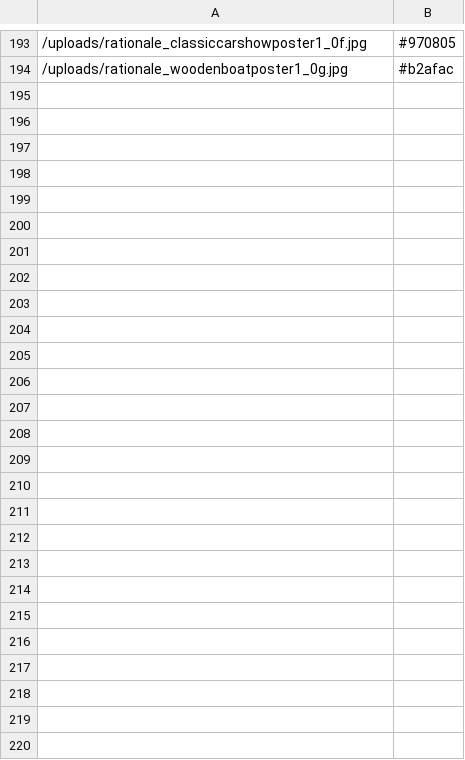
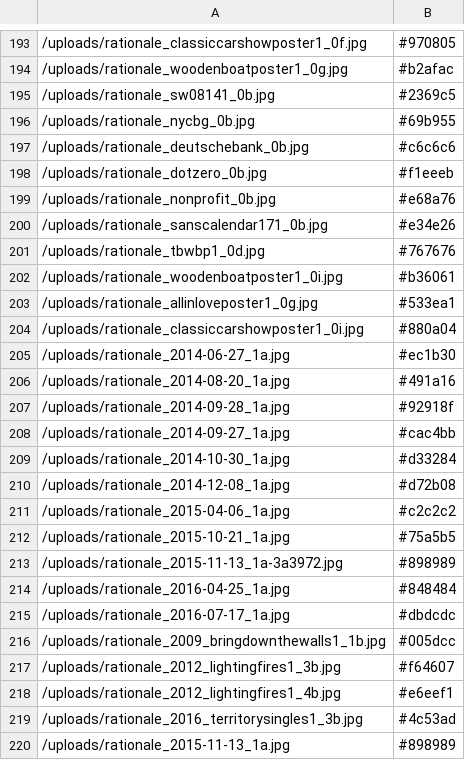
Before and after one commit to rationaledesign/rationale, a CSV file: cached_colors.csv, drawn as a sheet; only a part is shown, gaps mark what is left out; the diff names each change by its address in the sheet, - before the commit and + after, or states it on an @@ line.

Commit message:
article color sampling

```diff
--- a/cached_colors.csv
+++ b/cached_colors.csv
+row 195: /uploads/rationale_sw08141_0b.jpg | #2369c5
+row 196: /uploads/rationale_nycbg_0b.jpg | #69b955
+row 197: /uploads/rationale_deutschebank_0b.jpg | #c6c6c6
+row 198: /uploads/rationale_dotzero_0b.jpg | #f1eeeb
+row 199: /uploads/rationale_nonprofit_0b.jpg | #e68a76
+row 200: /uploads/rationale_sanscalendar171_0b.jpg | #e34e26
+row 201: /uploads/rationale_tbwbp1_0d.jpg | #767676
+row 202: /uploads/rationale_woodenboatposter1_0i.jpg | #b36061
+row 203: /uploads/rationale_allinloveposter1_0g.jpg | #533ea1
+row 204: /uploads/rationale_classiccarshowposter1_0i.jpg | #880a04
+row 205: /uploads/rationale_2014-06-27_1a.jpg | #ec1b30
+row 206: /uploads/rationale_2014-08-20_1a.jpg | #491a16
+row 207: /uploads/rationale_2014-09-28_1a.jpg | #92918f
+row 208: /uploads/rationale_2014-09-27_1a.jpg | #cac4bb
+row 209: /uploads/rationale_2014-10-30_1a.jpg | #d33284
+row 210: /uploads/rationale_2014-12-08_1a.jpg | #d72b08
+row 211: /uploads/rationale_2015-04-06_1a.jpg | #c2c2c2
+row 212: /uploads/rationale_2015-10-21_1a.jpg | #75a5b5
+row 213: /uploads/rationale_2015-11-13_1a-3a3972.jpg | #898989
+row 214: /uploads/rationale_2016-04-25_1a.jpg | #848484
+row 215: /uploads/rationale_2016-07-17_1a.jpg | #dbdcdc
+row 216: /uploads/rationale_2009_bringdownthewalls1_1b.jpg | #005dcc
+row 217: /uploads/rationale_2012_lightingfires1_3b.jpg | #f64607
+row 218: /uploads/rationale_2012_lightingfires1_4b.jpg | #e6eef1
+row 219: /uploads/rationale_2016_territorysingles1_3b.jpg | #4c53ad
+row 220: /uploads/rationale_2015-11-13_1a.jpg | #898989
```
Also changed, not shown: cached_sizes.csv, 5 other files.
